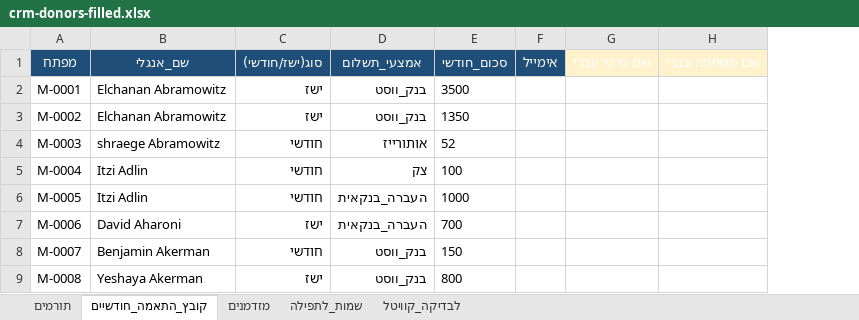
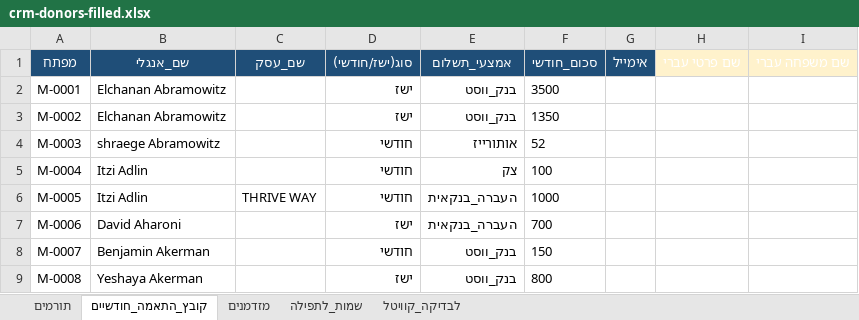
Before and after one commit to 5805123-byte/-CRM, an Excel workbook: starter/crm-donors-filled.xlsx, sheet קובץ_התאמה_חודשיים, drawn as a sheet; only a part is shown; values as stored, in another font and other column widths than the file's, no borders; the diff names each change by its address in the sheet, - before the commit and + after, or states it on an @@ line.

```diff
--- a/starter/crm-donors-filled.xlsx (sheet קובץ_התאמה_חודשיים)
+++ b/starter/crm-donors-filled.xlsx (sheet קובץ_התאמה_חודשיים)
+column C (שם_עסק), row 6: THRIVE WAY
```
Also changed, not shown: sheet תורמים, 1 other file.
